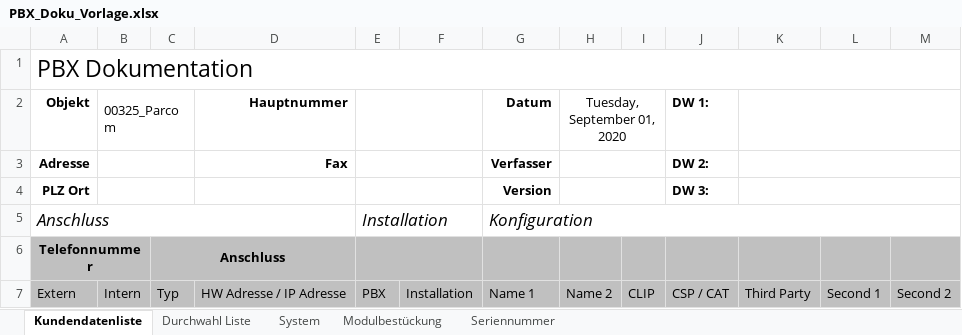
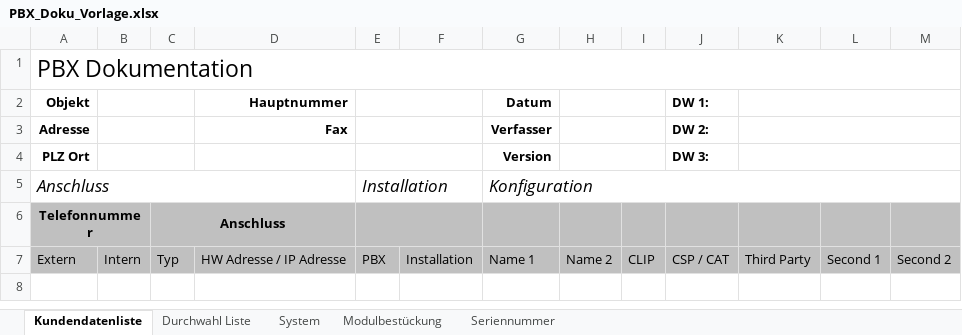
Before and after one commit to Boris182/DokutoolV1, an Excel workbook: files/PBX_Doku_Vorlage.xlsx, sheet Kundendatenliste, drawn as a sheet; values as stored, in another font and other column widths than the file's, no borders; charts and pictures and conditional formats not drawn; the diff names each change by its address in the sheet, - before the commit and + after, or states it on an @@ line.

```diff
--- a/files/PBX_Doku_Vorlage.xlsx (sheet Kundendatenliste)
+++ b/files/PBX_Doku_Vorlage.xlsx (sheet Kundendatenliste)
-B2: 00325_Parcom
+B2: (empty)
-H2: Tuesday, September 01, 2020
+H2: (empty)
```
Also changed, not shown: sheet System, sheet Modulbestückung, sheet Seriennummer, sheet Durchwahl Liste, charts or pictures, 2 other files.
